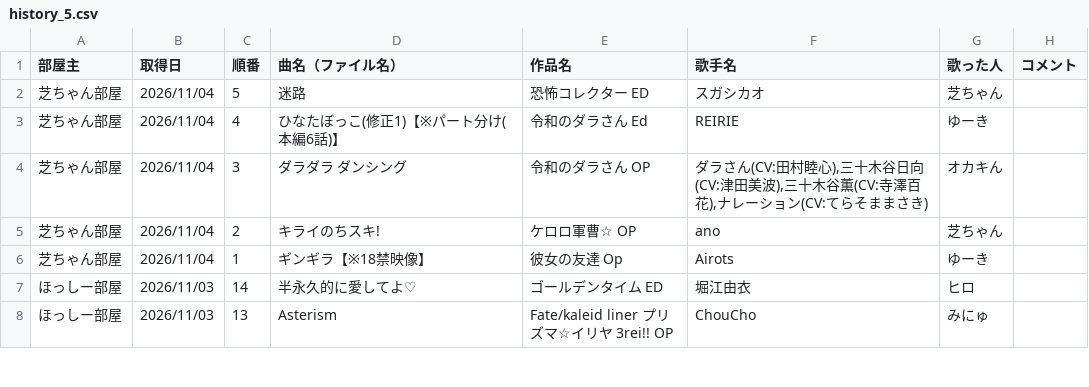
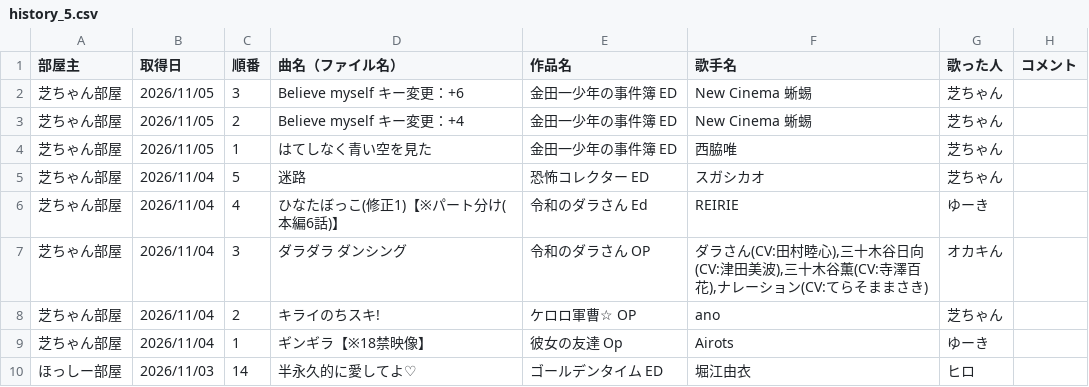
Before and after one commit to hachi515/karaoke_setlist, a CSV file: history_5.csv, drawn as a sheet; only a part is shown; the shorter side is filled out with more unchanged rows.

```diff
--- a/history_5.csv
+++ b/history_5.csv
@@ -1,2 +1,5 @@
 部屋主,取得日,順番,曲名（ファイル名）,作品名,歌手名,歌った人,コメント
+芝ちゃん部屋,2026/11/05,3,Believe myself キー変更：+6,金田一少年の事件簿 ED,New Cinema 蜥蜴,芝ちゃん,
+芝ちゃん部屋,2026/11/05,2,Believe myself キー変更：+4,金田一少年の事件簿 ED,New Cinema 蜥蜴,芝ちゃん,
+芝ちゃん部屋,2026/11/05,1,はてしなく青い空を見た,金田一少年の事件簿 ED,西脇唯,芝ちゃん,
 芝ちゃん部屋,2026/11/04,5,迷路,恐怖コレクター ED,スガシカオ,芝ちゃん,
```
Also changed, not shown: 3 other files.
